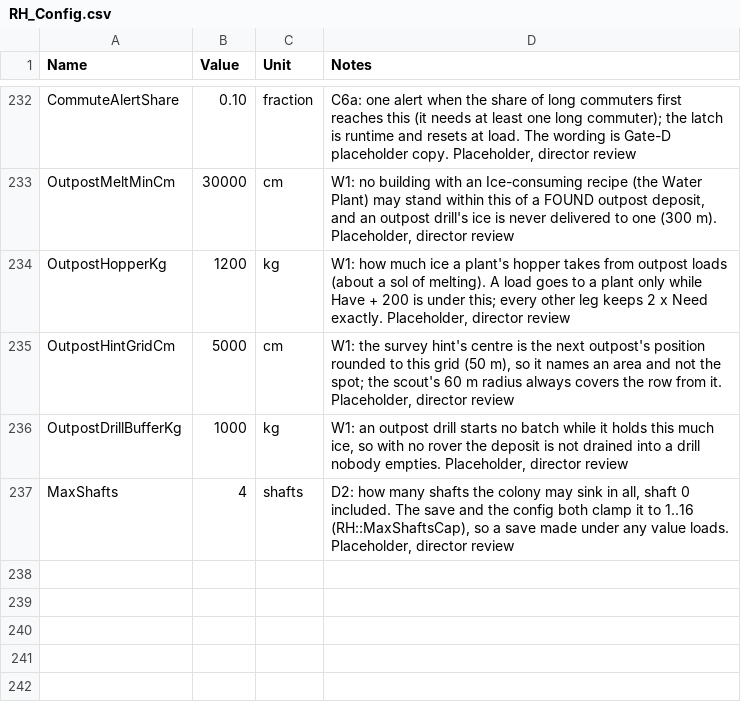
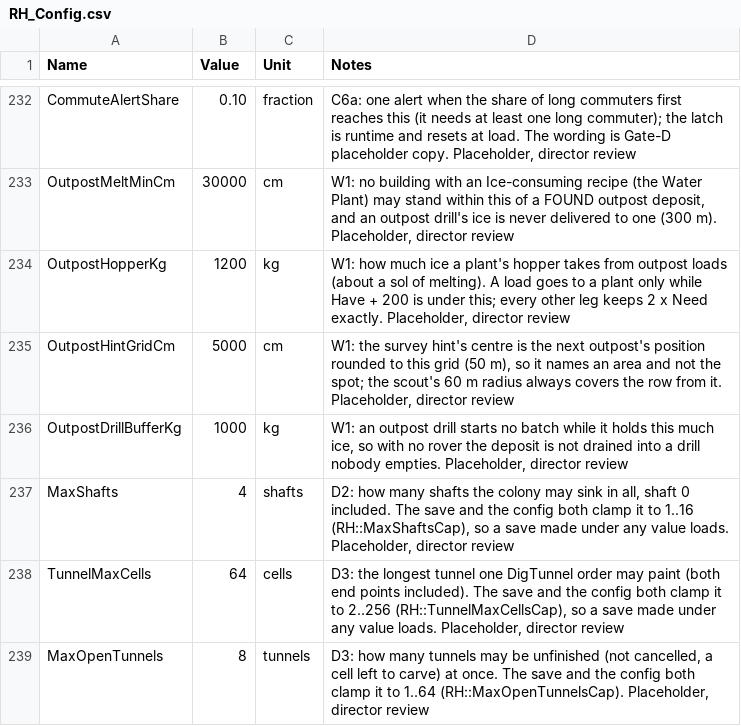
Before and after one commit to Somnora/Red-Hope, a CSV file: docs/data/RH_Config.csv, drawn as a sheet; only a part is shown, gaps mark what is left out; the diff names each change by its address in the sheet, - before the commit and + after, or states it on an @@ line.

```diff
--- a/docs/data/RH_Config.csv
+++ b/docs/data/RH_Config.csv
+row 238: TunnelMaxCells | 64 | cells | D3: the longest tunnel one DigTunnel order may paint (both end points included). The save and the config both clamp it to 2..256 (RH::TunnelMaxCellsCap), so a save made under any value loads. Placeholder, director review
+row 239: MaxOpenTunnels | 8 | tunnels | D3: how many tunnels may be unfinished (not cancelled, a cell left to carve) at once. The save and the config both clamp it to 1..64 (RH::MaxOpenTunnelsCap). Placeholder, director review
```
Also changed, not shown: 16 other files.
